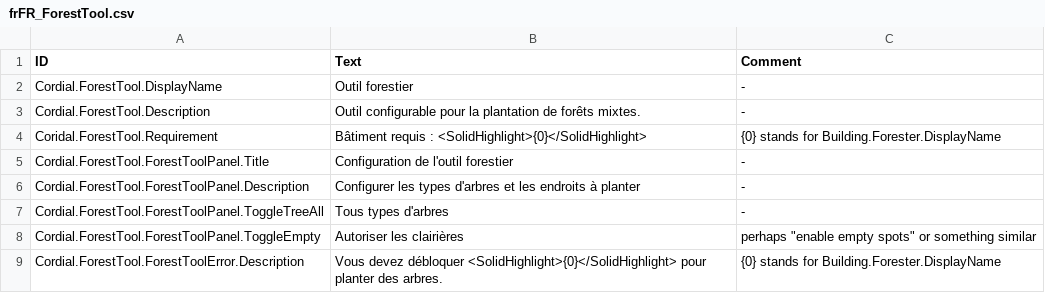
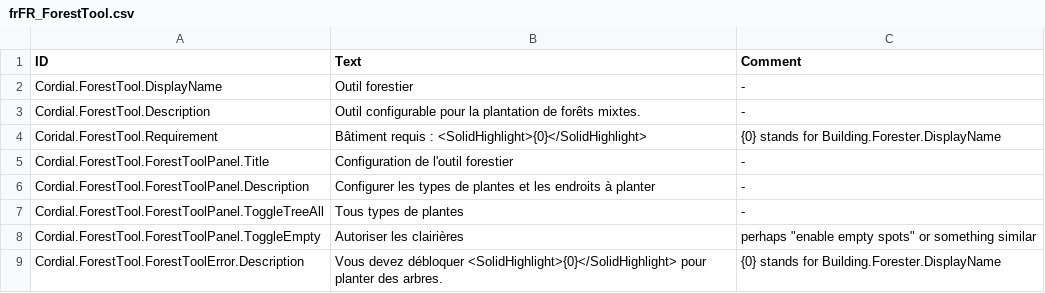
Before and after one commit to CordialGnom/timberborn-unity-modding, a CSV file: Assets/Mods/ForestTool/Data/Localizations/frFR_ForestTool.csv, drawn as a sheet.

```diff
--- a/Assets/Mods/ForestTool/Data/Localizations/frFR_ForestTool.csv
+++ b/Assets/Mods/ForestTool/Data/Localizations/frFR_ForestTool.csv
@@ -5,4 +5,4 @@ Coridal.ForestTool.Requirement,Bâtiment requis : <SolidHighlight>{0}</SolidHigh
 Cordial.ForestTool.ForestToolPanel.Title,Configuration de l'outil forestier,-
-Cordial.ForestTool.ForestToolPanel.Description,Configurer les types d'arbres et les endroits à planter,-
-Cordial.ForestTool.ForestToolPanel.ToggleTreeAll,Tous types d'arbres,-
+Cordial.ForestTool.ForestToolPanel.Description,Configurer les types de plantes et les endroits à planter,-
+Cordial.ForestTool.ForestToolPanel.ToggleTreeAll,Tous types de plantes,-
 Cordial.ForestTool.ForestToolPanel.ToggleEmpty,Autoriser les clairières, perhaps "enable empty spots" or something similar
```
Also changed, not shown: Assets/Mods/ForestTool/Data/Localizations/deDE_ForestTool.csv, Assets/Mods/ForestTool/Data/Localizations/enUS_ForestTool.csv, 5 other files.
